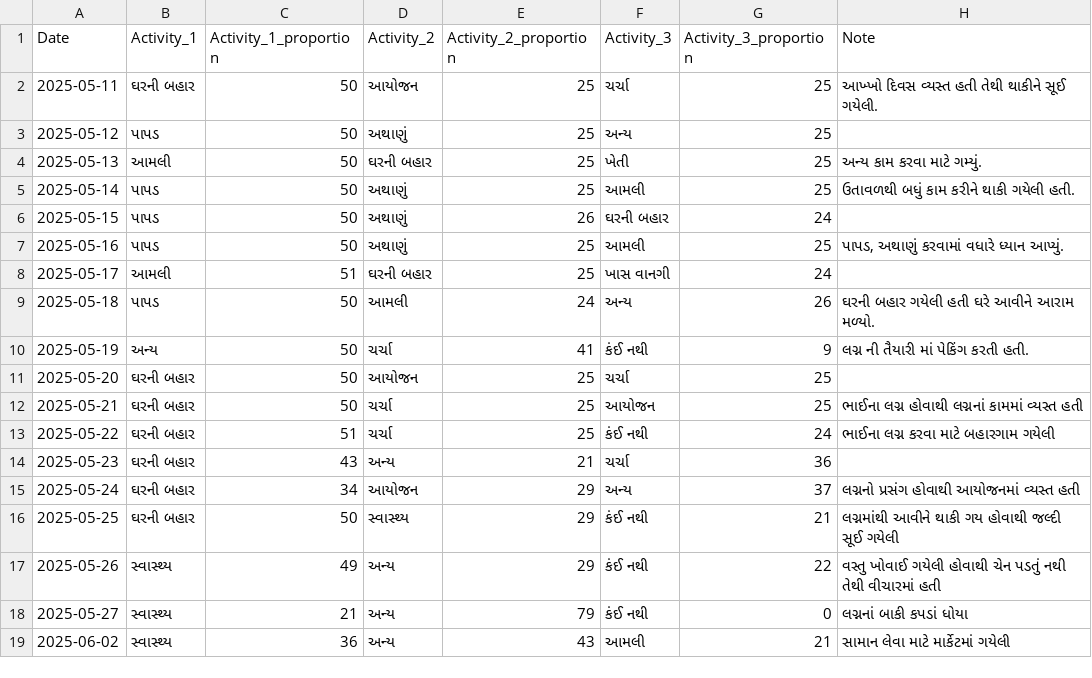
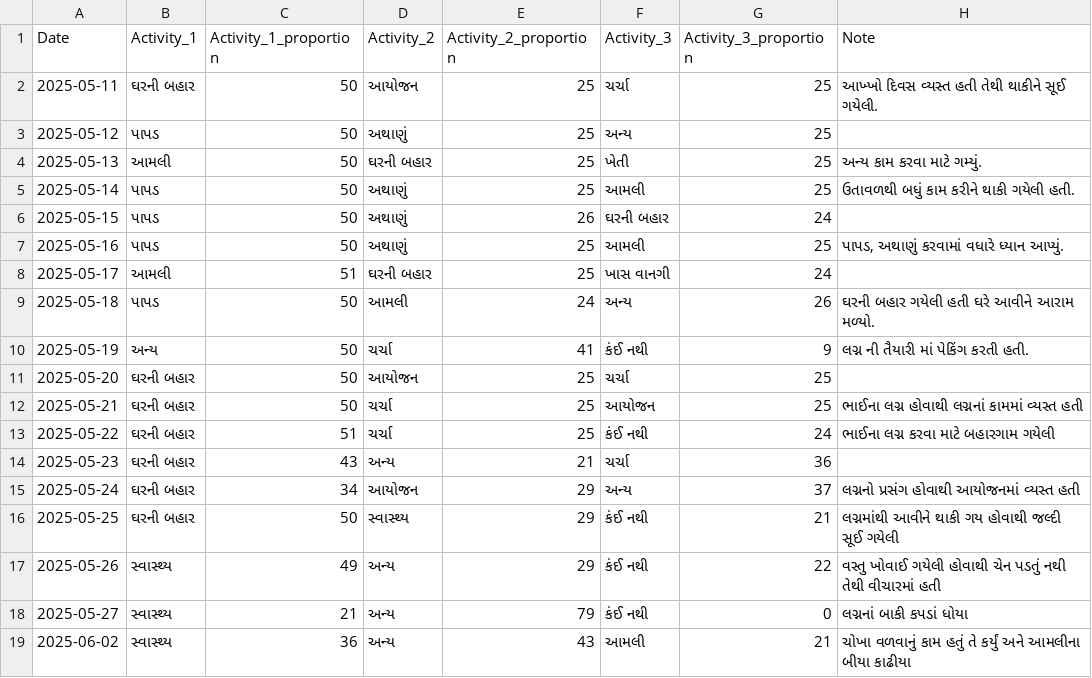
Before and after one commit to rupali-bari-1975/Nirakshan, a CSV file: activity_records.csv, drawn as a sheet.

Commit message:
Update activity_records.csv

```diff
--- a/activity_records.csv
+++ b/activity_records.csv
@@ -18,2 +18,2 @@ Date,Activity_1,Activity_1_proportion,Activity_2,Activity_2_proportion,Activity_
 2025-05-27,સ્વાસ્થ્ય,21,અન્ય,79,કંઈ નથી,0,લગ્નનાં બાકી કપડાં ધોયા
-2025-06-02,સ્વાસ્થ્ય,36,અન્ય,43,આમલી,21,સામાન લેવા માટે માર્કેટમાં ગયેલી
+2025-06-02,સ્વાસ્થ્ય,36,અન્ય,43,આમલી,21,ચોખા વળવાનું કામ હતું તે કર્યું અને આમલીના બીયા કાઢીયા
```
